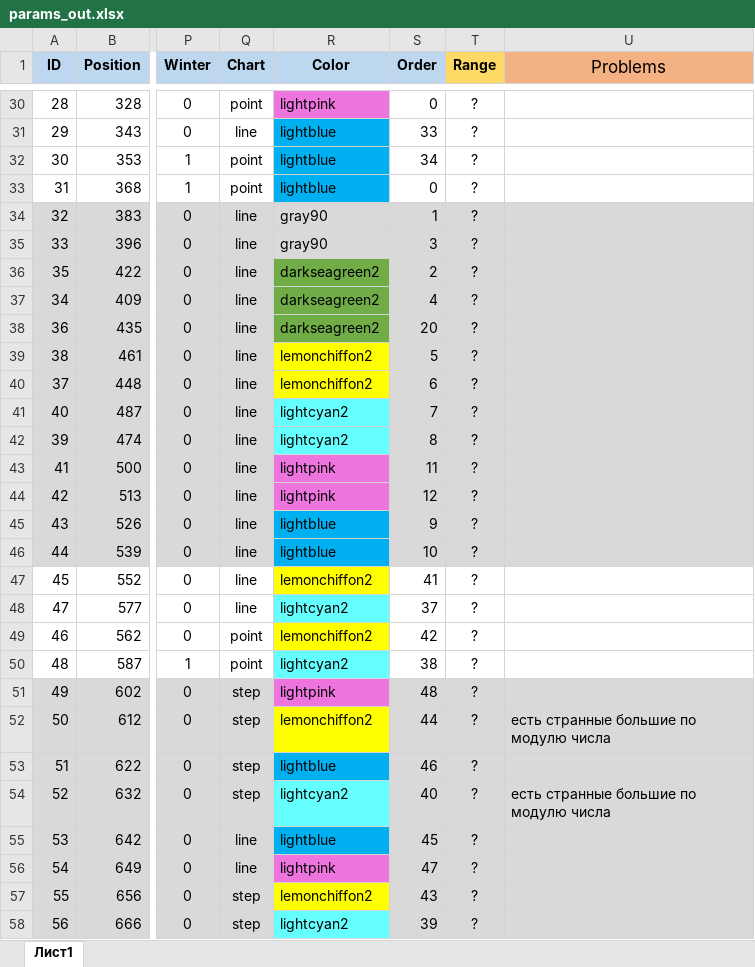
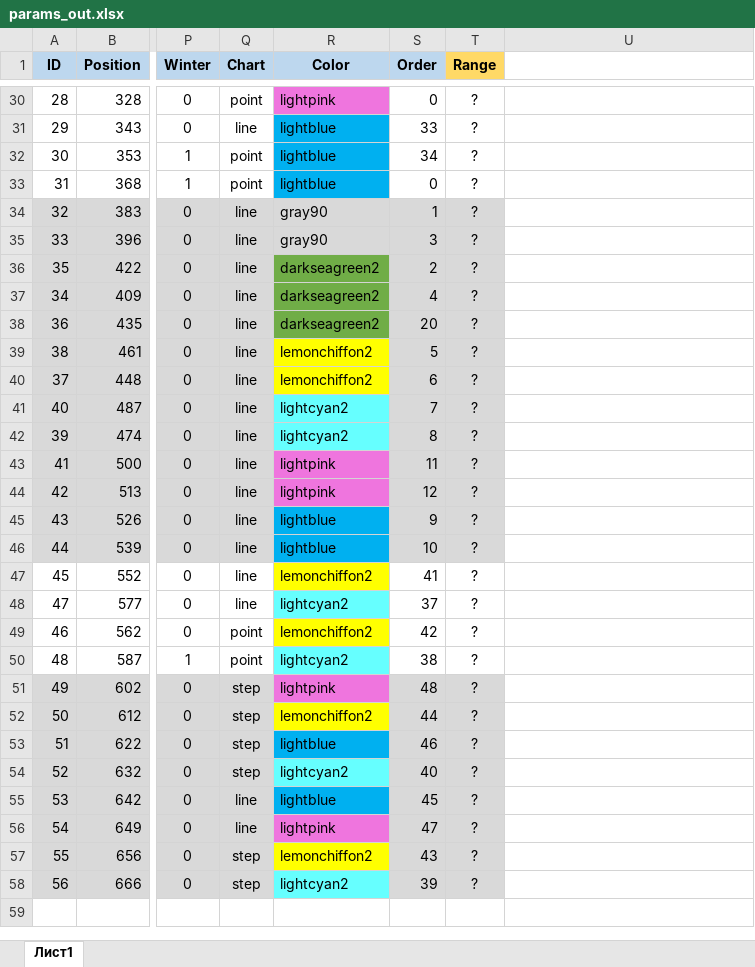
Before and after one commit to tsamsonov/grwat, an Excel workbook: data-raw/params_out.xlsx, sheet Лист1, drawn as a sheet; only a part is shown, gaps mark what is left out; values as stored, in another font and other column widths than the file's, no borders; the diff covers the shown part only; the diff names each change by its address in the sheet, - before the commit and + after, or states it on an @@ line.

```diff
--- a/data-raw/params_out.xlsx (sheet Лист1)
+++ b/data-raw/params_out.xlsx (sheet Лист1)
-U1: Problems
+U1: (empty)
-U1 fill: #F4B183
+U1 fill: none
-U34:U46 fill: #D9D9D9
+U34:U46 fill: none
-U51:U58 fill: #D9D9D9
+U51:U58 fill: none
-U52: есть странные большие по модулю числа
+U52: (empty)
-U54: есть странные большие по модулю числа
+U54: (empty)
```
Also changed, not shown: 2 edited cells and cell formats elsewhere in this sheet, 2 other files.
